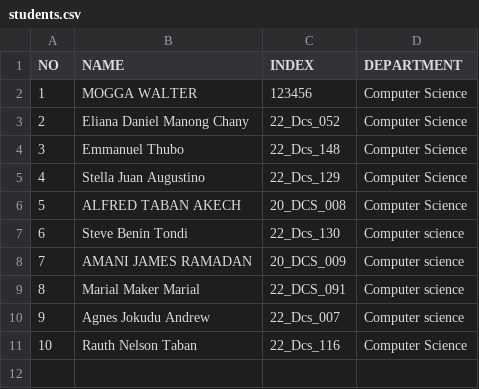
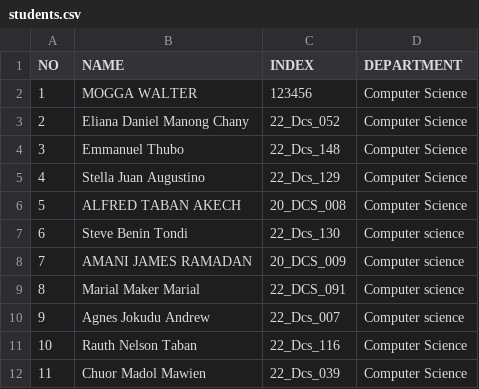
Before and after one commit to Adengden/OSP_Diploma_2026, a CSV file: students.csv, drawn as a sheet; the diff names each change by its address in the sheet, - before the commit and + after, or states it on an @@ line.

Commit message:
Add new student and fix formatting in students.csv
OPS, ASSIGNMENT

```diff
--- a/students.csv
+++ b/students.csv
+row 12: 11 | Chuor Madol Mawien | 22_Dcs_039 | Computer Science
```
